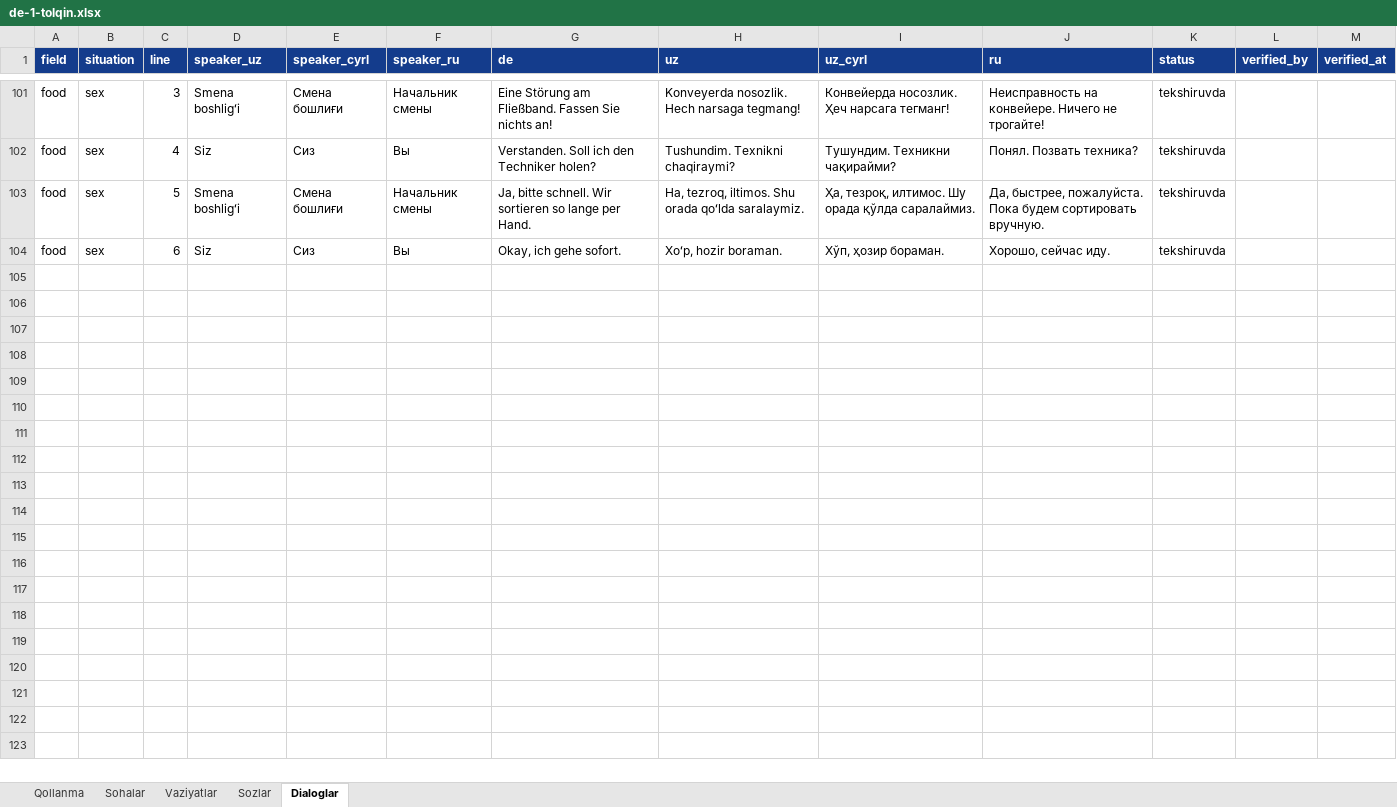
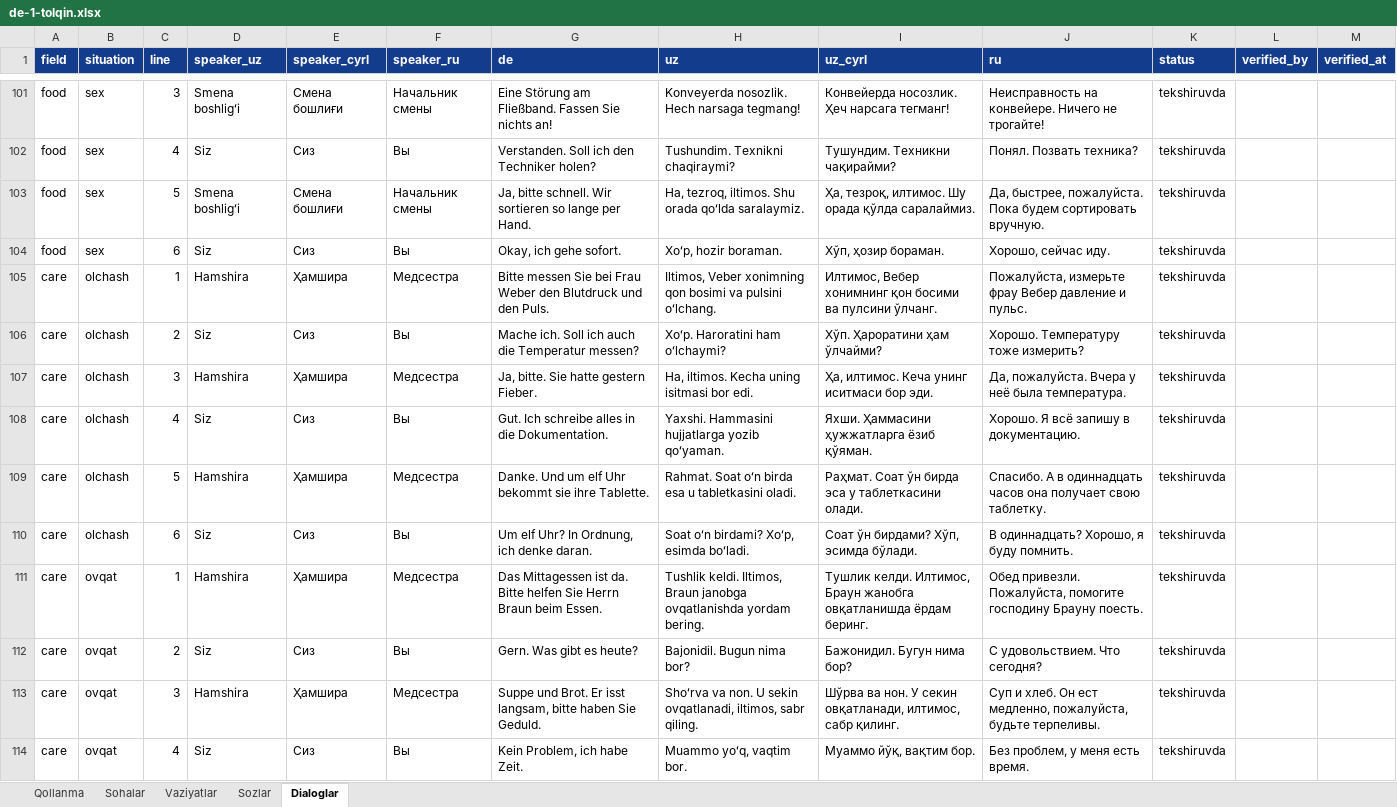
Before and after one commit to Jahon-gir/Qaldirgoch, an Excel workbook: docs/content/de-1-tolqin.xlsx, sheet Dialoglar, drawn as a sheet; only a part is shown, gaps mark what is left out; values as stored, in another font and other column widths than the file's, no borders; the diff covers the shown part only; the diff names each change by its address in the sheet, - before the commit and + after, or states it on an @@ line.

```diff
--- a/docs/content/de-1-tolqin.xlsx (sheet Dialoglar)
+++ b/docs/content/de-1-tolqin.xlsx (sheet Dialoglar)
+row 105: care | olchash | 1 | Hamshira | Ҳамшира | Медсестра | Bitte messen Sie bei Frau Weber den Blutdruck und den Puls. | Iltimos, Veber xonimning qon bosimi va pulsini oʻlchang. | Илтимос, Вебер хонимнинг қон босими ва пулсини ўлчанг. | Пожалуйста, измерьте фрау Вебер давление и пульс. | tekshiruvda
+row 106: care | olchash | 2 | Siz | Сиз | Вы | Mache ich. Soll ich auch die Temperatur messen? | Xoʻp. Haroratini ham oʻlchaymi? | Хўп. Ҳароратини ҳам ўлчайми? | Хорошо. Температуру тоже измерить? | tekshiruvda
+row 107: care | olchash | 3 | Hamshira | Ҳамшира | Медсестра | Ja, bitte. Sie hatte gestern Fieber. | Ha, iltimos. Kecha uning isitmasi bor edi. | Ҳа, илтимос. Кеча унинг иситмаси бор эди. | Да, пожалуйста. Вчера у неё была температура. | tekshiruvda
+row 108: care | olchash | 4 | Siz | Сиз | Вы | Gut. Ich schreibe alles in die Dokumentation. | Yaxshi. Hammasini hujjatlarga yozib qoʻyaman. | Яхши. Ҳаммасини ҳужжатларга ёзиб қўяман. | Хорошо. Я всё запишу в документацию. | tekshiruvda
+row 109: care | olchash | 5 | Hamshira | Ҳамшира | Медсестра | Danke. Und um elf Uhr bekommt sie ihre Tablette. | Rahmat. Soat oʻn birda esa u tabletkasini oladi. | Раҳмат. Соат ўн бирда эса у таблеткасини олади. | Спасибо. А в одиннадцать часов она получает свою таблетку. | tekshiruvda
+row 110: care | olchash | 6 | Siz | Сиз | Вы | Um elf Uhr? In Ordnung, ich denke daran. | Soat oʻn birdami? Xoʻp, esimda boʻladi. | Соат ўн бирдами? Хўп, эсимда бўлади. | В одиннадцать? Хорошо, я буду помнить. | tekshiruvda
+row 111: care | ovqat | 1 | Hamshira | Ҳамшира | Медсестра | Das Mittagessen ist da. Bitte helfen Sie Herrn Braun beim Essen. | Tushlik keldi. Iltimos, Braun janobga ovqatlanishda yordam bering. | Тушлик келди. Илтимос, Браун жанобга овқатланишда ёрдам беринг. | Обед привезли. Пожалуйста, помогите господину Брауну поесть. | tekshiruvda
+row 112: care | ovqat | 2 | Siz | Сиз | Вы | Gern. Was gibt es heute? | Bajonidil. Bugun nima bor? | Бажонидил. Бугун нима бор? | С удовольствием. Что сегодня? | tekshiruvda
+row 113: care | ovqat | 3 | Hamshira | Ҳамшира | Медсестра | Suppe und Brot. Er isst langsam, bitte haben Sie Geduld. | Shoʻrva va non. U sekin ovqatlanadi, iltimos, sabr qiling. | Шўрва ва нон. У секин овқатланади, илтимос, сабр қилинг. | Суп и хлеб. Он ест медленно, пожалуйста, будьте терпеливы. | tekshiruvda
+row 114: care | ovqat | 4 | Siz | Сиз | Вы | Kein Problem, ich habe Zeit. | Muammo yoʻq, vaqtim bor. | Муаммо йўқ, вақтим бор. | Без проблем, у меня есть время. | tekshiruvda
```
Also changed, not shown: 74 added rows elsewhere in this sheet, 4 other files.
